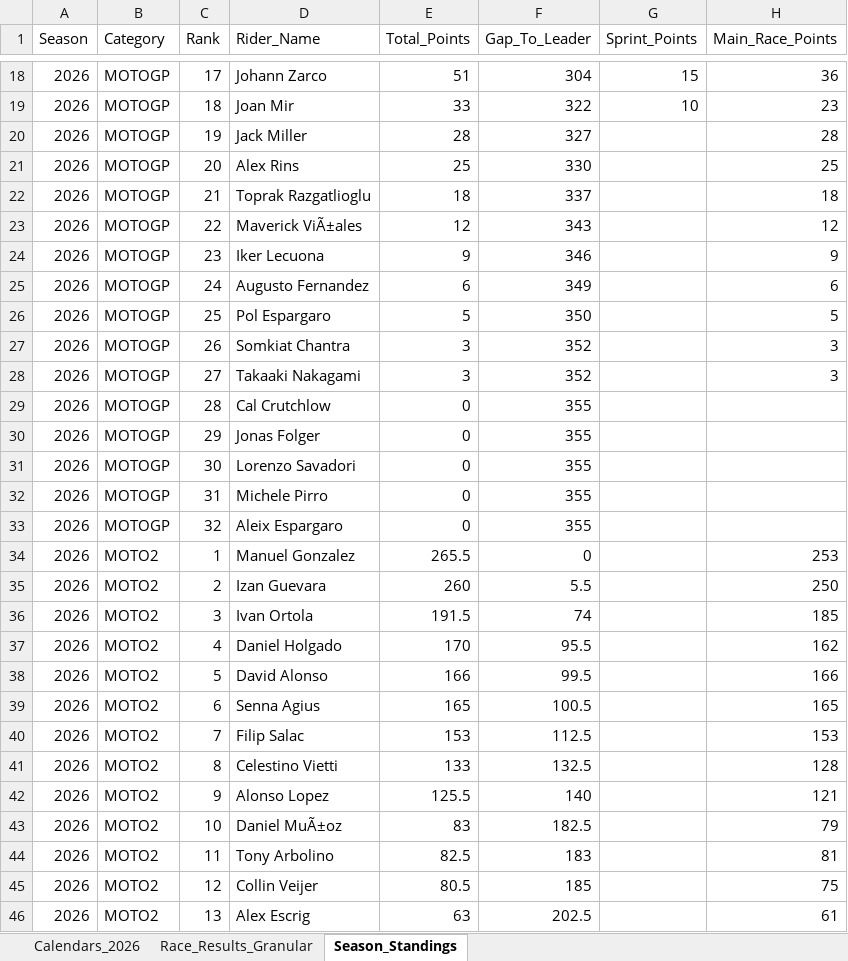
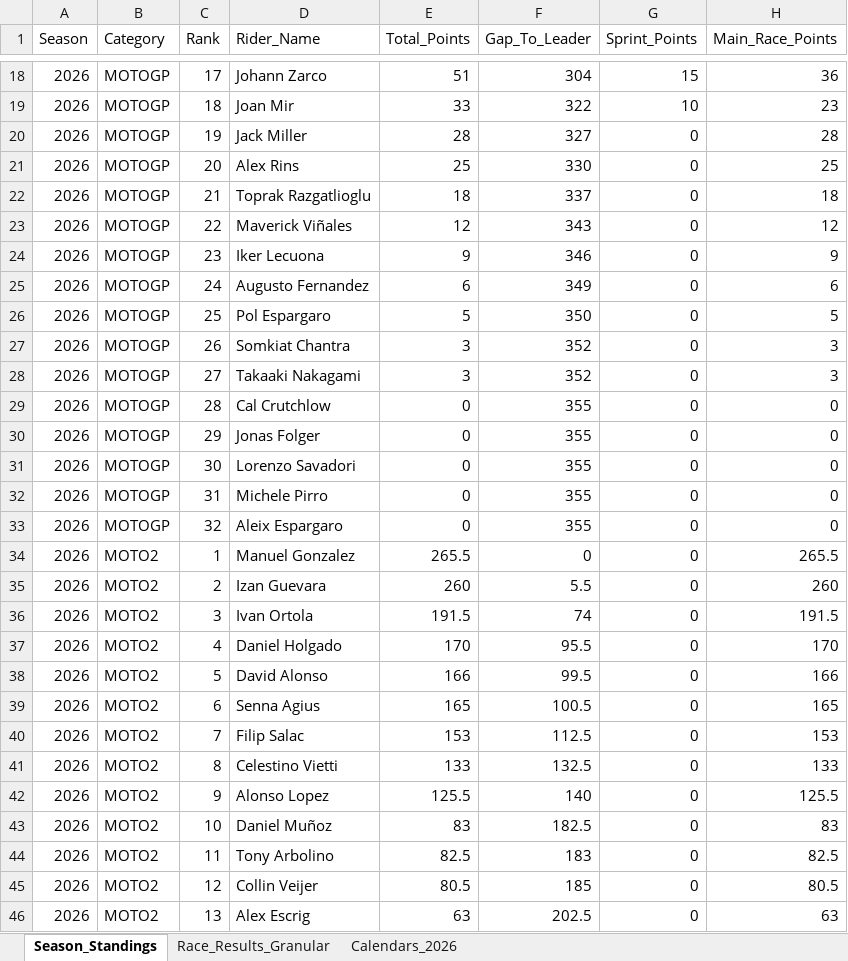
Before and after one commit to ziog2/overrevving, an Excel workbook: exports/motorsport_database_2026.xlsx, sheet Season_Standings, drawn as a sheet; only a part is shown, gaps mark what is left out; values as stored, in another font and other column widths than the file's, no cell formats; the diff covers the shown part only; the diff names each change by its address in the sheet, - before the commit and + after, or states it on an @@ line.

```diff
--- a/exports/motorsport_database_2026.xlsx (sheet Season_Standings)
+++ b/exports/motorsport_database_2026.xlsx (sheet Season_Standings)
@@ sheet tab order changed: Season_Standings | Race_Results_Granular | Calendars_2026 @@
-G20:G46 (Sprint_Points): (empty)
+G20:G46 (Sprint_Points): 0
-D23 (Rider_Name): Maverick ViÃ±ales
+D23 (Rider_Name): Maverick Viñales
-H29:H33 (Main_Race_Points): (empty)
+H29:H33 (Main_Race_Points): 0
-H34 (Main_Race_Points): 253
+H34 (Main_Race_Points): 265.5
-H35 (Main_Race_Points): 250
+H35 (Main_Race_Points): 260
-H36 (Main_Race_Points): 185
+H36 (Main_Race_Points): 191.5
-H37 (Main_Race_Points): 162
+H37 (Main_Race_Points): 170
-H41 (Main_Race_Points): 128
+H41 (Main_Race_Points): 133
-H42 (Main_Race_Points): 121
+H42 (Main_Race_Points): 125.5
-D43 (Rider_Name): Daniel MuÃ±oz
+D43 (Rider_Name): Daniel Muñoz
-H43 (Main_Race_Points): 79
+H43 (Main_Race_Points): 83
-H44 (Main_Race_Points): 81
+H44 (Main_Race_Points): 82.5
-H45 (Main_Race_Points): 75
+H45 (Main_Race_Points): 80.5
-H46 (Main_Race_Points): 61
+H46 (Main_Race_Points): 63
```
Also changed, not shown: other rows of this sheet, sheet Race_Results_Granular, sheet Calendars_2026, cell formats, 13 other files.
